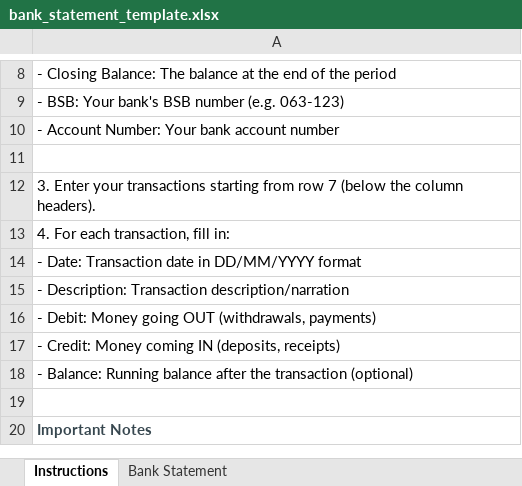
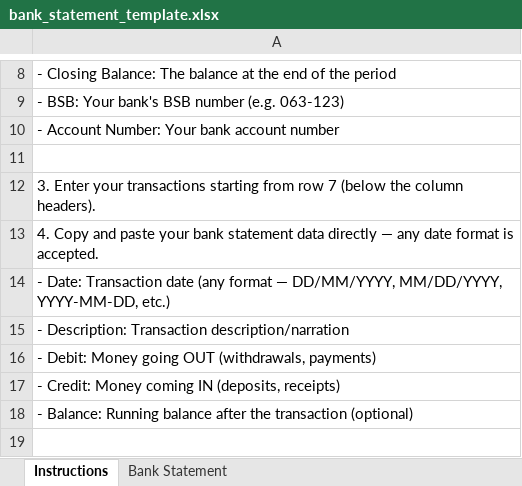
Before and after one commit to MCS-brains-trust/mcs-platform, an Excel workbook: static/bank_statement_template.xlsx, sheet Instructions, drawn as a sheet; only a part is shown, gaps mark what is left out; the shorter side is filled out with more unchanged rows; values as stored, in another font and other column widths than the file's, no borders; the diff names each change by its address in the sheet, - before the commit and + after, or states it on an @@ line.

Commit message:
feat: flexible date formatting in bank statement template and parser
- Regenerated bank statement template with TEXT format (@) on the Date
  column and 1500 pre-formatted rows, so users can copy-paste any date
  format without Excel auto-converting to serial numbers
- Updated instructions to clarify any date format is accepted
- Enhanced date parsing across all 4 date-handling locations in
  review/views.py:
  * _parse_excel_bank_statement: normalise datetime objects, pandas
    Timestamps, Excel serial numbers, and YYYY-MM-DD HH:MM:SS strings
  * parse_statement period filter: added Excel serial number handling
    and expanded format list (16 formats including d.m.Y, d-b-Y, etc.)
  * upload_preview period filter: same expanded format list
  * confirm_import date validation: same expanded format list
- All date parsers now handle Excel serial date numbers (30000-60000
  range) by converting from the 1899-12-30 epoch

```diff
--- a/static/bank_statement_template.xlsx (sheet Instructions)
+++ b/static/bank_statement_template.xlsx (sheet Instructions)
-A13: 4. For each transaction, fill in:
+A13: 4. Copy and paste your bank statement data directly — any date format is accepted.
-A14: …Transaction date in DD/MM/YYYY format
+A14: …Transaction date (any format — DD/MM/YYYY, MM/DD/YYYY, YYYY-MM-DD, etc.)
```
Also changed, not shown: sheet Bank Statement, 2 other files.
